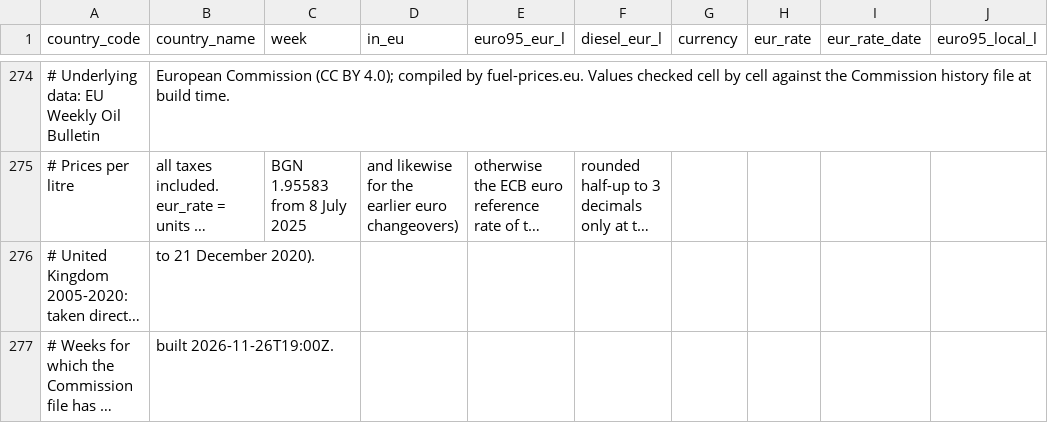
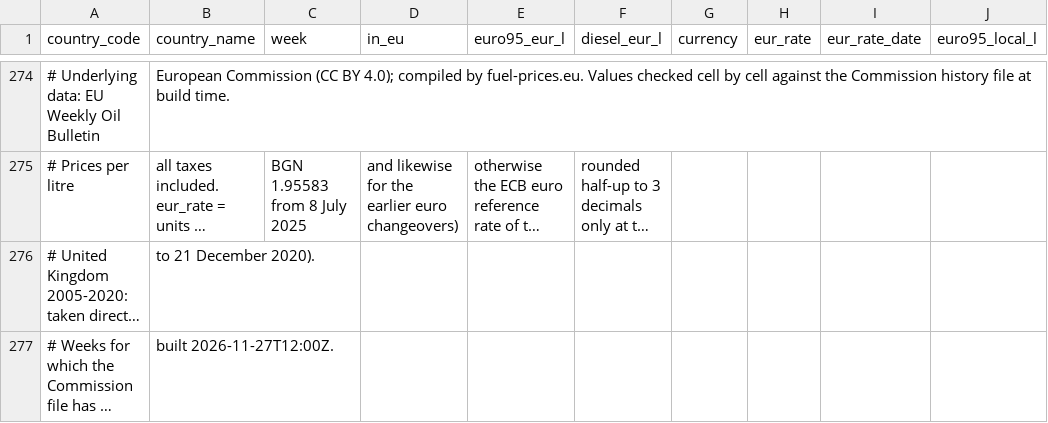
Before and after one commit to fuel-prices-eu/european-fuel-prices, a CSV file: sample/fp-d1-eu-weekly-panel_sample.csv, drawn as a sheet; only a part is shown, gaps mark what is left out; long unchanged cells end in …; the diff names each change by its address in the sheet, - before the commit and + after, or states it on an @@ line.

```diff
--- a/sample/fp-d1-eu-weekly-panel_sample.csv
+++ b/sample/fp-d1-eu-weekly-panel_sample.csv
-B277 (country_name): built 2026-11-26T19:00Z.
+B277 (country_name): built 2026-11-27T12:00Z.
```
Also changed, not shown: sample/fp-d1-eu-weighted-average_sample.csv, sample/fp-d2-national-daily_sample.csv, 7 other files.
